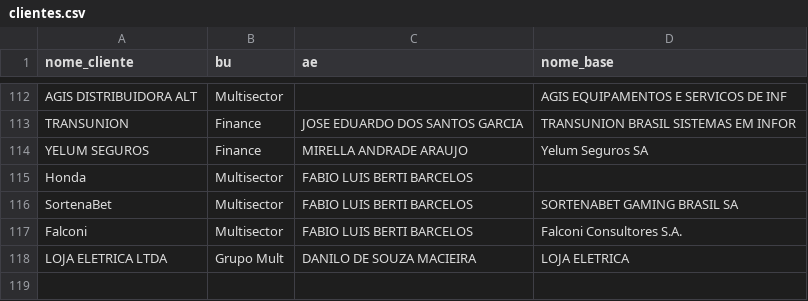
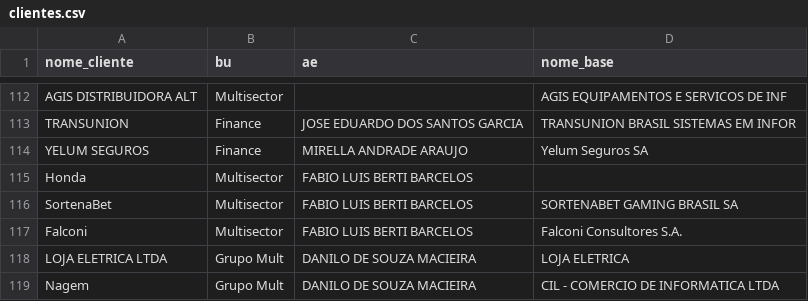
Before and after one commit to amandapaula-oss/worker-dashboard, a CSV file: backend/clientes.csv, drawn as a sheet; only a part is shown, gaps mark what is left out; the diff names each change by its address in the sheet, - before the commit and + after, or states it on an @@ line.

```diff
--- a/backend/clientes.csv
+++ b/backend/clientes.csv
+row 119: Nagem | Grupo Mult | DANILO DE SOUZA MACIEIRA | CIL - COMERCIO DE INFORMATICA LTDA
```
